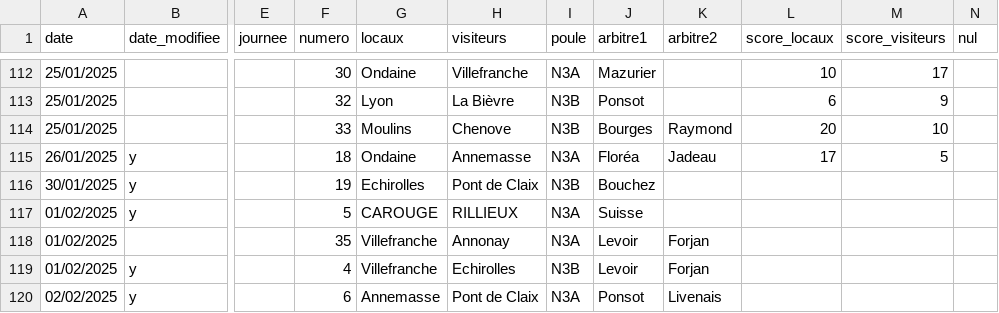
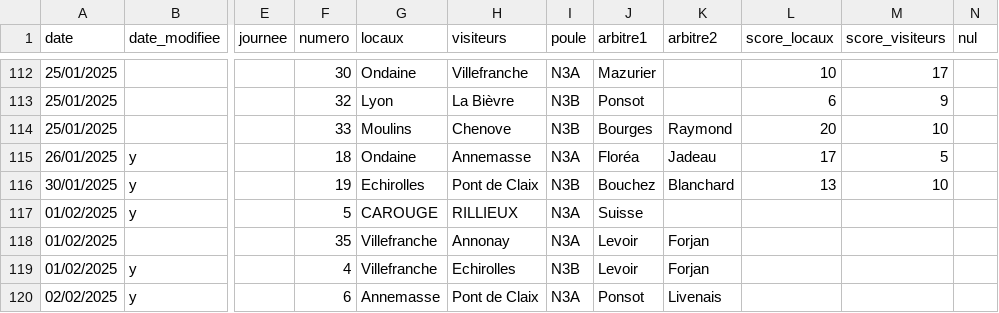
Before and after one commit to praginel/comitesavoienwp, a CSV file: _data/n3-2025.csv, drawn as a sheet; only a part is shown, gaps mark what is left out; the diff names each change by its address in the sheet, - before the commit and + after, or states it on an @@ line.

```diff
--- a/_data/n3-2025.csv
+++ b/_data/n3-2025.csv
-K116 (arbitre2): (empty)
+K116 (arbitre2): Blanchard
-L116 (score_locaux): (empty)
+L116 (score_locaux): 13
-M116 (score_visiteurs): (empty)
+M116 (score_visiteurs): 10
```
Also changed, not shown: 1 other file.
